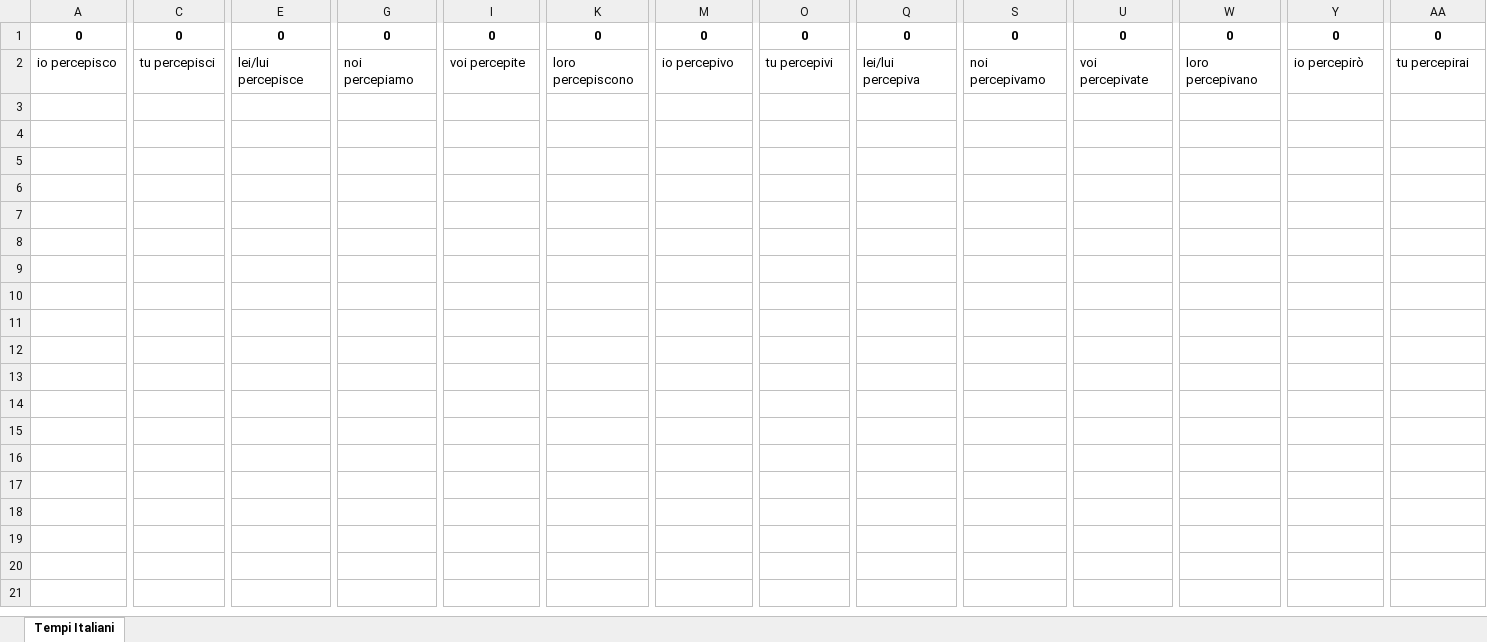
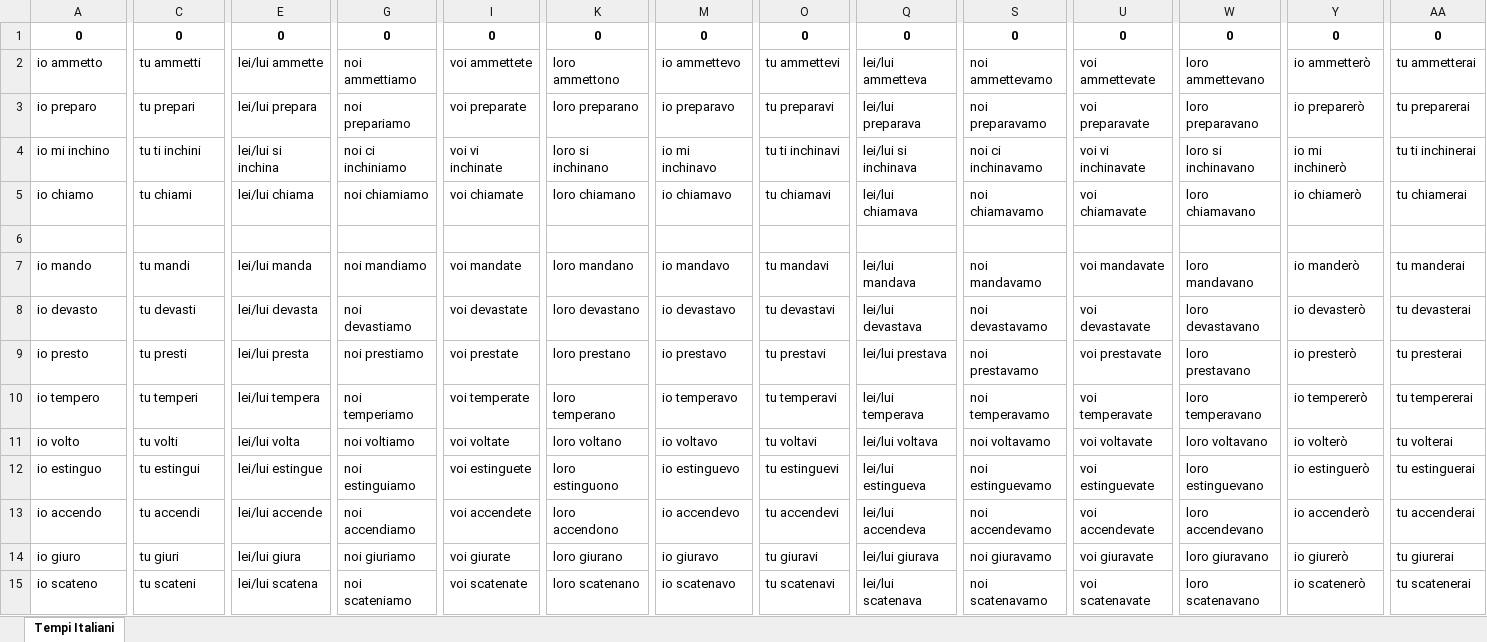
Before and after one commit to HongyuShen/Italian-Tenses-Web-Crawler, an Excel workbook: Tempi Italiani.xlsx, sheet Tempi Italiani, drawn as a sheet; only a part is shown, gaps mark what is left out; values as stored, in another font and other column widths than the file's, no borders; addresses are those after the commit; rows hold the shown columns only; the diff covers the shown part only; the diff names each change by its address in the sheet, - before the commit and + after, or states it on an @@ line.

Commit message:
Updated verb list

```diff
--- a/Tempi Italiani.xlsx (sheet Tempi Italiani)
+++ b/Tempi Italiani.xlsx (sheet Tempi Italiani)
+row 2: io ammetto | tu ammetti | lei/lui ammette | noi ammettiamo | voi ammettete | loro ammettono | io ammettevo | tu ammettevi | lei/lui ammetteva | noi ammettevamo | voi ammettevate | loro ammettevano | io ammetterò | tu ammetterai
-A3: io percepisco
+A3: io preparo
-C3: tu percepisci
+C3: tu prepari
-E3: lei/lui percepisce
+E3: lei/lui prepara
-G3: noi percepiamo
+G3: noi prepariamo
-I3: voi percepite
+I3: voi preparate
-K3: loro percepiscono
+K3: loro preparano
-M3: io percepivo
+M3: io preparavo
-O3: tu percepivi
+O3: tu preparavi
-Q3: lei/lui percepiva
+Q3: lei/lui preparava
-S3: noi percepivamo
+S3: noi preparavamo
-U3: voi percepivate
+U3: voi preparavate
-W3: loro percepivano
+W3: loro preparavano
-Y3: io percepirò
+Y3: io preparerò
-AA3: tu percepirai
+AA3: tu preparerai
+row 4: io mi inchino | tu ti inchini | lei/lui si inchina | noi ci inchiniamo | voi vi inchinate | loro si inchinano | io mi inchinavo | tu ti inchinavi | lei/lui si inchinava | noi ci inchinavamo | voi vi inchinavate | loro si inchinavano | io mi inchinerò | tu ti inchinerai
+row 5: io chiamo | tu chiami | lei/lui chiama | noi chiamiamo | voi chiamate | loro chiamano | io chiamavo | tu chiamavi | lei/lui chiamava | noi chiamavamo | voi chiamavate | loro chiamavano | io chiamerò | tu chiamerai
+row 6: (empty)
+row 7: io mando | tu mandi | lei/lui manda | noi mandiamo | voi mandate | loro mandano | io mandavo | tu mandavi | lei/lui mandava | noi mandavamo | voi mandavate | loro mandavano | io manderò | tu manderai
+row 8: io devasto | tu devasti | lei/lui devasta | noi devastiamo | voi devastate | loro devastano | io devastavo | tu devastavi | lei/lui devastava | noi devastavamo | voi devastavate | loro devastavano | io devasterò | tu devasterai
+row 9: io presto | tu presti | lei/lui presta | noi prestiamo | voi prestate | loro prestano | io prestavo | tu prestavi | lei/lui prestava | noi prestavamo | voi prestavate | loro prestavano | io presterò | tu presterai
+row 10: io tempero | tu temperi | lei/lui tempera | noi temperiamo | voi temperate | loro temperano | io temperavo | tu temperavi | lei/lui temperava | noi temperavamo | voi temperavate | loro temperavano | io tempererò | tu tempererai
+row 11: io volto | tu volti | lei/lui volta | noi voltiamo | voi voltate | loro voltano | io voltavo | tu voltavi | lei/lui voltava | noi voltavamo | voi voltavate | loro voltavano | io volterò | tu volterai
+row 12: io estinguo | tu estingui | lei/lui estingue | noi estinguiamo | voi estinguete | loro estinguono | io estinguevo | tu estinguevi | lei/lui estingueva | noi estinguevamo | voi estinguevate | loro estinguevano | io estinguerò | tu estinguerai
+row 13: io accendo | tu accendi | lei/lui accende | noi accendiamo | voi accendete | loro accendono | io accendevo | tu accendevi | lei/lui accendeva | noi accendevamo | voi accendevate | loro accendevano | io accenderò | tu accenderai
+row 14: io giuro | tu giuri | lei/lui giura | noi giuriamo | voi giurate | loro giurano | io giuravo | tu giuravi | lei/lui giurava | noi giuravamo | voi giuravate | loro giuravano | io giurerò | tu giurerai
+row 15: io scateno | tu scateni | lei/lui scatena | noi scateniamo | voi scatenate | loro scatenano | io scatenavo | tu scatenavi | lei/lui scatenava | noi scatenavamo | voi scatenavate | loro scatenavano | io scatenerò | tu scatenerai
```
Also changed, not shown: 22 edited cells elsewhere in this sheet, 2 other files.
